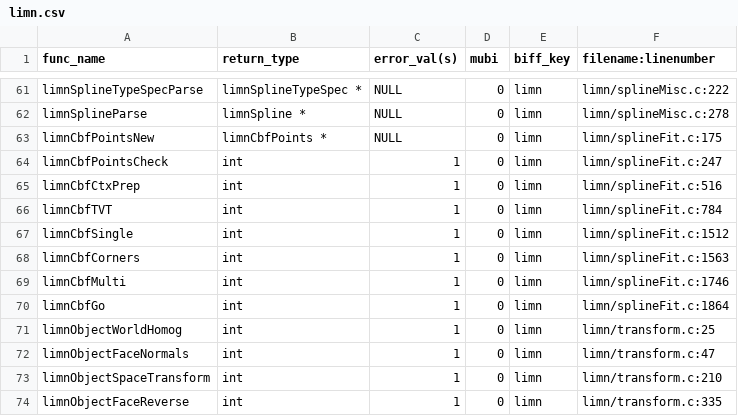
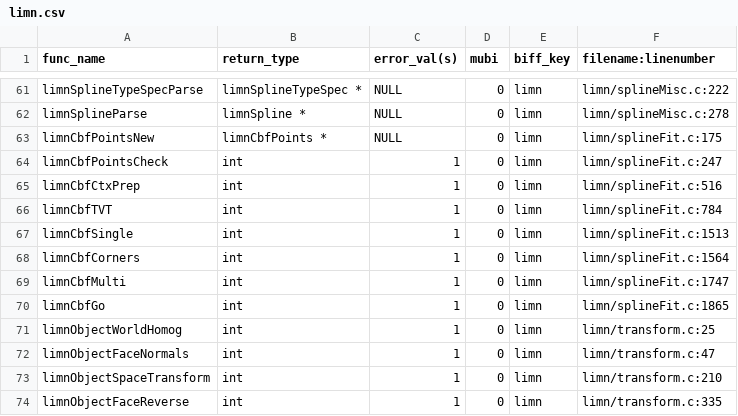
Before and after one commit to Slicer/teem, a CSV file: python/cffi/biffdata/limn.csv, drawn as a sheet; only a part is shown, gaps mark what is left out.

```diff
--- a/python/cffi/biffdata/limn.csv
+++ b/python/cffi/biffdata/limn.csv
@@ -66,6 +66,6 @@ limnCbfCtxPrep,int,1,0,limn,limn/splineFit.c:516
 limnCbfTVT,int,1,0,limn,limn/splineFit.c:784
-limnCbfSingle,int,1,0,limn,limn/splineFit.c:1512
-limnCbfCorners,int,1,0,limn,limn/splineFit.c:1563
-limnCbfMulti,int,1,0,limn,limn/splineFit.c:1746
-limnCbfGo,int,1,0,limn,limn/splineFit.c:1864
+limnCbfSingle,int,1,0,limn,limn/splineFit.c:1513
+limnCbfCorners,int,1,0,limn,limn/splineFit.c:1564
+limnCbfMulti,int,1,0,limn,limn/splineFit.c:1747
+limnCbfGo,int,1,0,limn,limn/splineFit.c:1865
 limnObjectWorldHomog,int,1,0,limn,limn/transform.c:25
```
Also changed, not shown: 1 other file.
